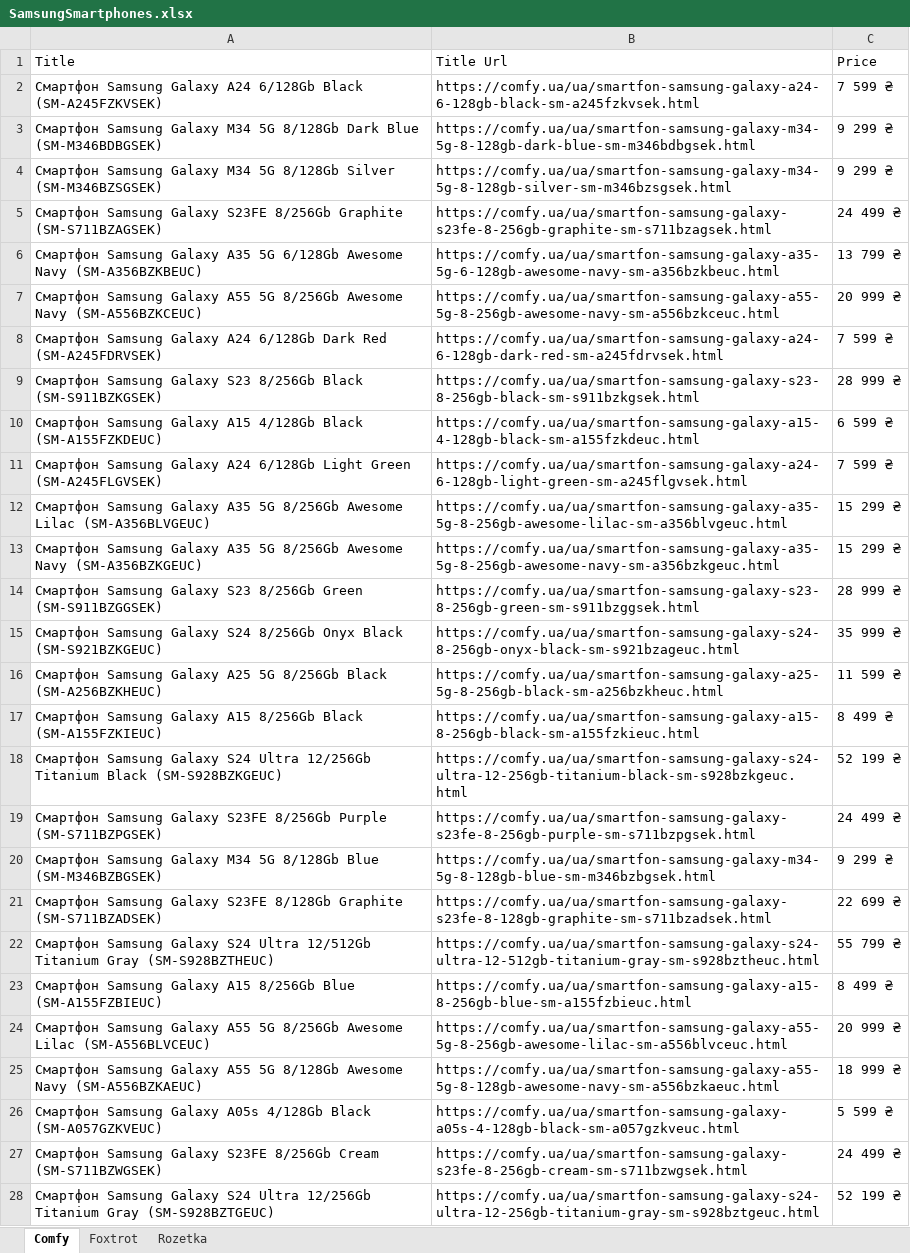
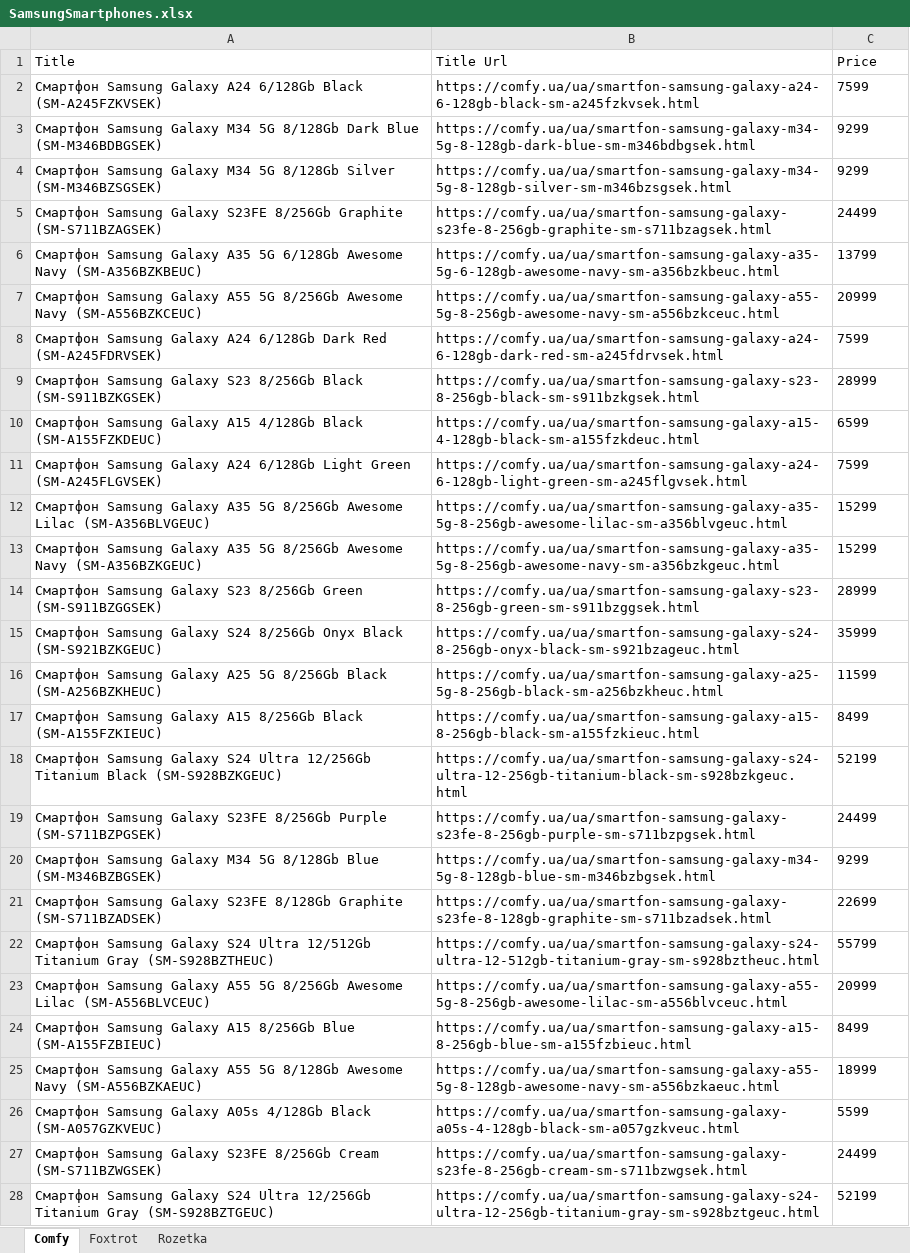
Before and after one commit to oleksanderShevchuk/DataScraping, an Excel workbook: Excels/SamsungSmartphones.xlsx, sheet Comfy, drawn as a sheet; only a part is shown; values as stored, in another font and other column widths than the file's, no borders; removed rows and columns are numbered as before the commit, all else as after; the diff covers the shown part only; the diff names each change by its address in the sheet, - before the commit and + after, or states it on an @@ line.

Commit message:
Edited entry of Price number without symbol

```diff
--- a/Excels/SamsungSmartphones.xlsx (sheet Comfy)
+++ b/Excels/SamsungSmartphones.xlsx (sheet Comfy)
-C2 (Price): 7 599 ₴
+C2 (Price): 7599
-C3:C4 (Price): 9 299 ₴
+C3:C4 (Price): 9299
-C5 (Price): 24 499 ₴
+C5 (Price): 24499
-C6 (Price): 13 799 ₴
+C6 (Price): 13799
-C7 (Price): 20 999 ₴
+C7 (Price): 20999
-C8 (Price): 7 599 ₴
+C8 (Price): 7599
-C9 (Price): 28 999 ₴
+C9 (Price): 28999
-C10 (Price): 6 599 ₴
+C10 (Price): 6599
-C11 (Price): 7 599 ₴
+C11 (Price): 7599
-C12:C13 (Price): 15 299 ₴
+C12:C13 (Price): 15299
-C14 (Price): 28 999 ₴
+C14 (Price): 28999
-C15 (Price): 35 999 ₴
+C15 (Price): 35999
-C16 (Price): 11 599 ₴
+C16 (Price): 11599
-C17 (Price): 8 499 ₴
+C17 (Price): 8499
-C18 (Price): 52 199 ₴
+C18 (Price): 52199
-C19 (Price): 24 499 ₴
+C19 (Price): 24499
-C20 (Price): 9 299 ₴
+C20 (Price): 9299
-C21 (Price): 22 699 ₴
+C21 (Price): 22699
-C22 (Price): 55 799 ₴
+C22 (Price): 55799
-row 23: Смартфон Samsung Galaxy A15 8/256Gb Blue (SM-A155FZBIEUC) | https://comfy.ua/ua/smartfon-samsung-galaxy-a15-8-256gb-blue-sm-a155fzbieuc.html | 8 499 ₴
-C23 (Price): 20 999 ₴
+C23 (Price): 20999
+row 24: Смартфон Samsung Galaxy A15 8/256Gb Blue (SM-A155FZBIEUC) | https://comfy.ua/ua/smartfon-samsung-galaxy-a15-8-256gb-blue-sm-a155fzbieuc.html | 8499
-C25 (Price): 18 999 ₴
+C25 (Price): 18999
-C26 (Price): 5 599 ₴
+C26 (Price): 5599
-C27 (Price): 24 499 ₴
+C27 (Price): 24499
-C28 (Price): 52 199 ₴
+C28 (Price): 52199
```
Also changed, not shown: 6 added rows, 6 removed rows and 77 edited cells elsewhere in this sheet, sheet Rozetka, sheet Foxtrot, 5 other files.
